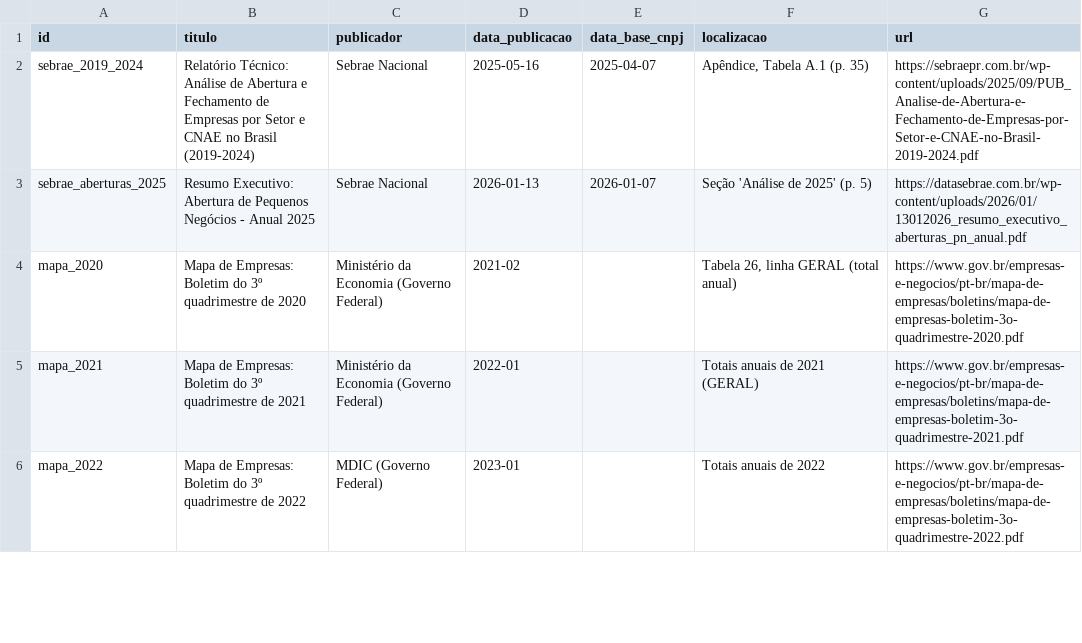
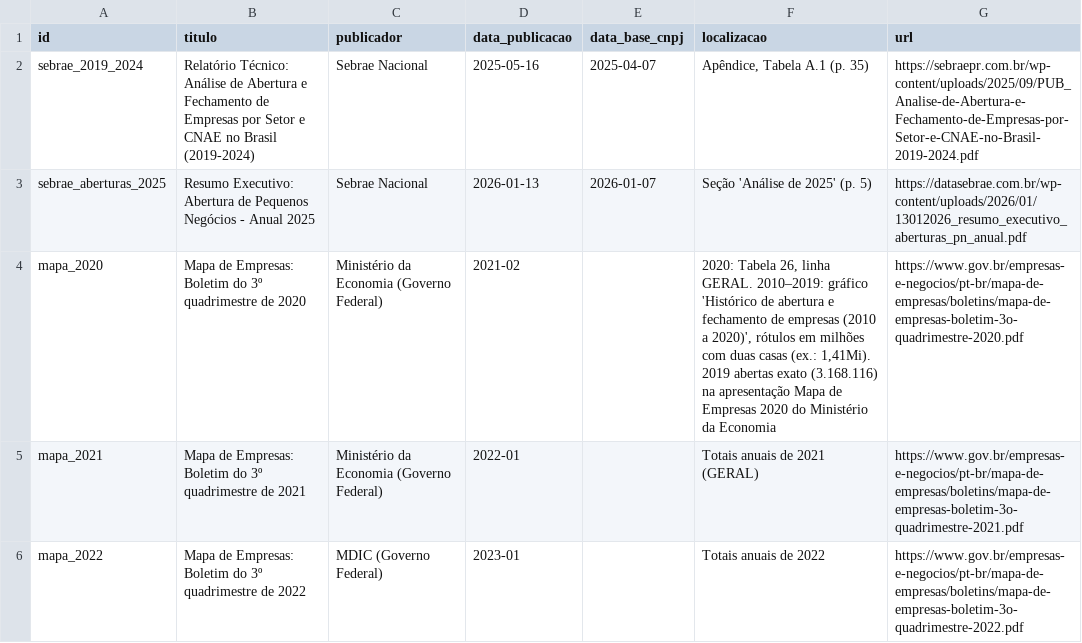
Before and after one commit to andersonBudziak/empresas-brasil-porte, a CSV file: dados/fontes.csv, drawn as a sheet; only a part is shown; the diff names each change by its address in the sheet, - before the commit and + after, or states it on an @@ line.

```diff
--- a/dados/fontes.csv
+++ b/dados/fontes.csv
-F4 (localizacao): Tabela 26, linha GERAL (total anual)
+F4 (localizacao): 2020: Tabela 26, linha GERAL. 2010–2019: gráfico 'Histórico de abertura e fechamento de empresas (2010 a 2020)', rótulos em milhões com duas casas (ex.: 1,41Mi). 2019 abertas exato (3.168.116) na apresentação Mapa de Empresas 2020 do Ministério da Economia
```
Also changed, not shown: 14 other files.
